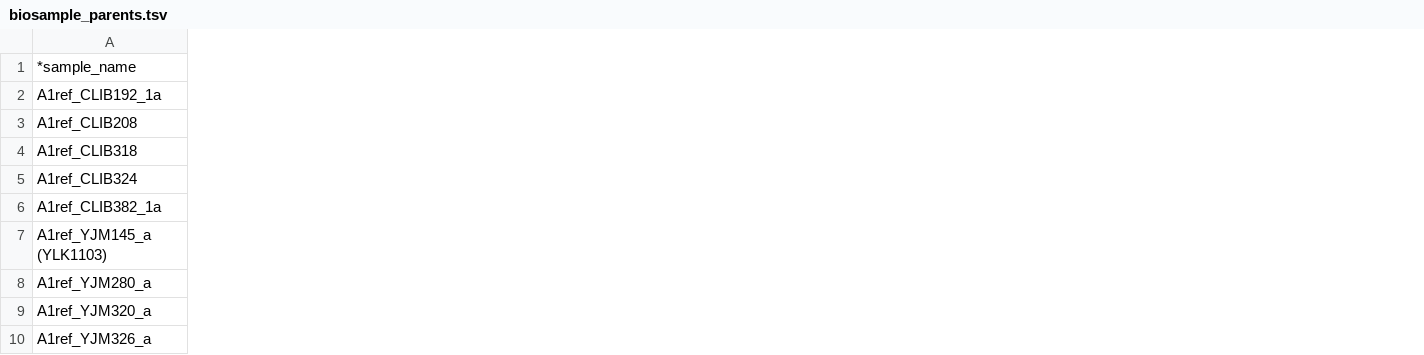
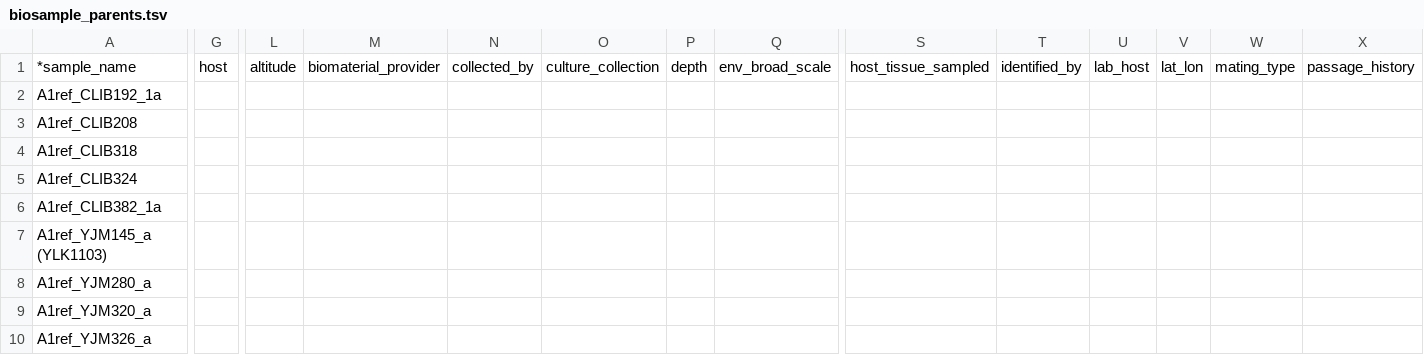
Before and after one commit to brunig/microscale-xqtl, a TSV file: sra/biosample_parents.tsv, drawn as a sheet; only a part is shown, gaps mark what is left out; the diff covers the shown part only; the diff names each change by its address in the sheet, - before the commit and + after, or states it on an @@ line.

```diff
--- a/sra/biosample_parents.tsv
+++ b/sra/biosample_parents.tsv
+column G, row 1: host
+column L, row 1: altitude
+column M, row 1: biomaterial_provider
+column N, row 1: collected_by
+column O, row 1: culture_collection
+column P, row 1: depth
+column Q, row 1: env_broad_scale
+column S, row 1: host_tissue_sampled
+column T, row 1: identified_by
+column U, row 1: lab_host
+column V, row 1: lat_lon
+column W, row 1: mating_type
+column X, row 1: passage_history
```
Also changed, not shown: 8 added columns elsewhere in this file, 5 other files.
